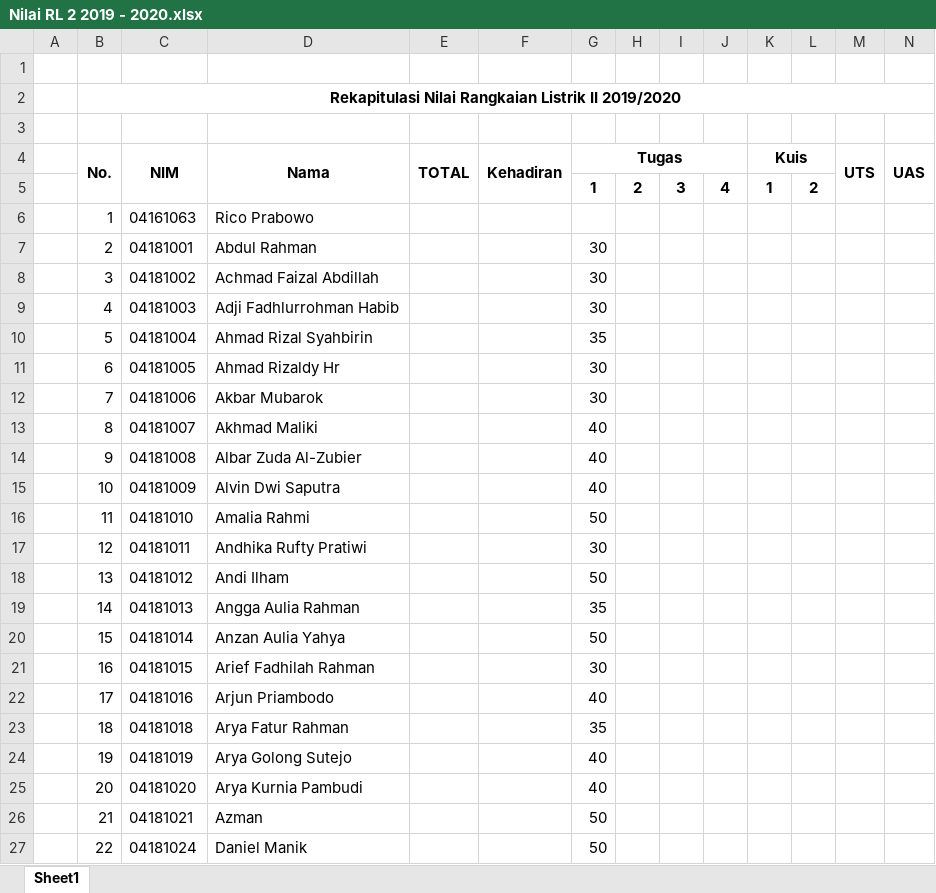
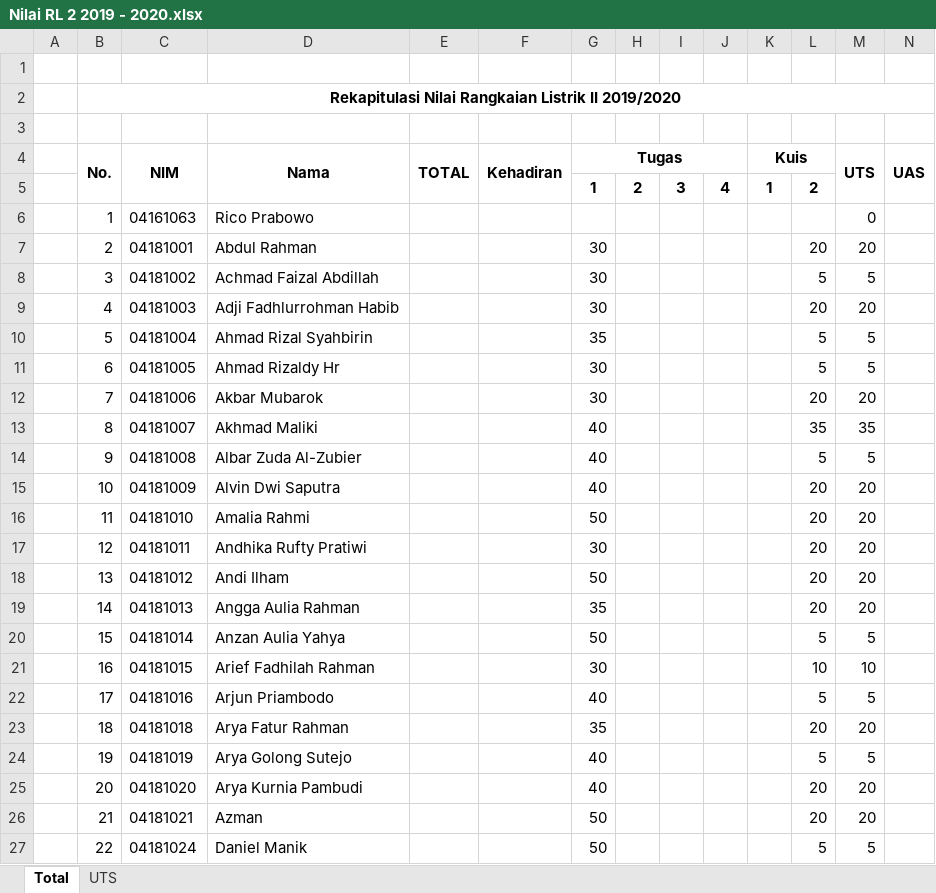
Before and after one commit to miftanurfarid/EL1207_rangkaian_listrik_2, an Excel workbook: nilai/Nilai RL 2 2019 - 2020.xlsx, sheet Total, drawn as a sheet; only a part is shown; values as stored, in another font and other column widths than the file's, no borders; the diff covers the shown part only; the diff names each change by its address in the sheet, - before the commit and + after, or states it on an @@ line.

```diff
--- a/nilai/Nilai RL 2 2019 - 2020.xlsx (sheet Total)
+++ b/nilai/Nilai RL 2 2019 - 2020.xlsx (sheet Total)
-sheet tab: Sheet1
+sheet tab: Total
+sheet tab: UTS
-M6 (UTS): (empty)
+M6 (UTS): 0
-L7: (empty)
+L7: 20
-M7 (UTS): (empty)
+M7 (UTS): 20
-L8: (empty)
+L8: 5
-M8 (UTS): (empty)
+M8 (UTS): 5
-L9: (empty)
+L9: 20
-M9 (UTS): (empty)
+M9 (UTS): 20
-L10:L11: (empty)
+L10:L11: 5
-M10:M11 (UTS): (empty)
+M10:M11 (UTS): 5
-L12: (empty)
+L12: 20
-M12 (UTS): (empty)
+M12 (UTS): 20
-L13: (empty)
+L13: 35
-M13 (UTS): (empty)
+M13 (UTS): 35
-L14: (empty)
+L14: 5
-M14 (UTS): (empty)
+M14 (UTS): 5
-L15:L19: (empty)
+L15:L19: 20
-M15:M19 (UTS): (empty)
+M15:M19 (UTS): 20
-L20: (empty)
+L20: 5
-M20 (UTS): (empty)
+M20 (UTS): 5
-L21: (empty)
+L21: 10
-M21 (UTS): (empty)
+M21 (UTS): 10
-L22: (empty)
+L22: 5
-M22 (UTS): (empty)
+M22 (UTS): 5
-L23: (empty)
+L23: 20
-M23 (UTS): (empty)
+M23 (UTS): 20
-L24: (empty)
+L24: 5
-M24 (UTS): (empty)
+M24 (UTS): 5
-L25:L26: (empty)
+L25:L26: 20
-M25:M26 (UTS): (empty)
+M25:M26 (UTS): 20
-L27: (empty)
+L27: 5
-M27 (UTS): (empty)
+M27 (UTS): 5
```
Also changed, not shown: 14 edited cells elsewhere in this sheet.
